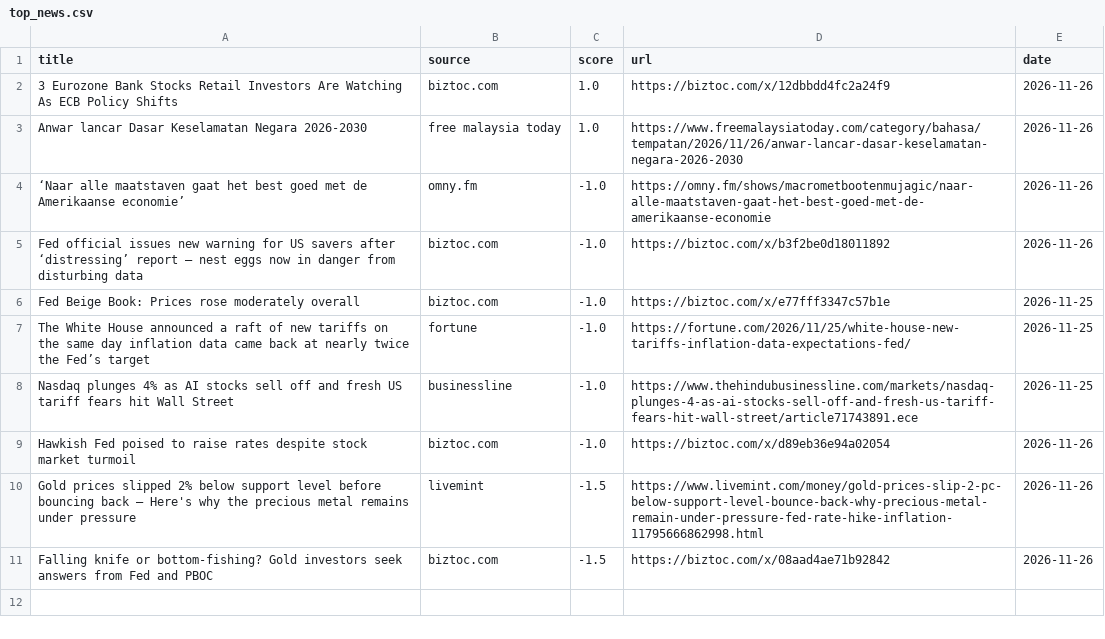
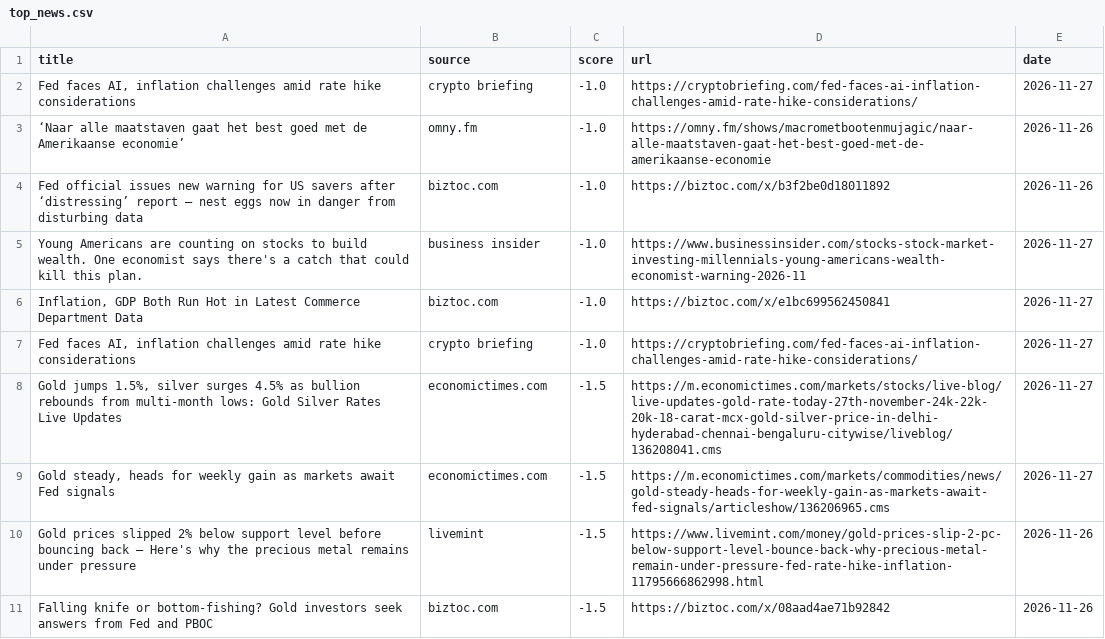
Before and after one commit to Z8Sa/macro-funda, a CSV file: data/top_news.csv, drawn as a sheet.

```diff
--- a/data/top_news.csv
+++ b/data/top_news.csv
@@ -1,10 +1,10 @@
 title,source,score,url,date
-3 Eurozone Bank Stocks Retail Investors Are Watching As ECB Policy Shifts,biztoc.com,1.0,https://biztoc.com/x/12dbbdd4fc2a24f9,2026-11-26
-Anwar lancar Dasar Keselamatan Negara 2026-2030,free malaysia today,1.0,https://www.freemalaysiatoday.com/category/bahasa/tempatan/2026/11/26/anwar-lancar-dasar-keselamatan-negara-2026-2030,2026-11-26
+"Fed faces AI, inflation challenges amid rate hike considerations",crypto briefing,-1.0,https://cryptobriefing.com/fed-faces-ai-inflation-challenges-amid-rate-hike-considerations/,2026-11-27
 ‘Naar alle maatstaven gaat het best goed met de Amerikaanse economie’,omny.fm,-1.0,https://omny.fm/shows/macrometbootenmujagic/naar-alle-maatstaven-gaat-het-best-goed-met-de-amerikaanse-economie,2026-11-26
 Fed official issues new warning for US savers after ‘distressing’ report — nest eggs now in danger from disturbing data,biztoc.com,-1.0,https://biztoc.com/x/b3f2be0d18011892,2026-11-26
-Fed Beige Book: Prices rose moderately overall,biztoc.com,-1.0,https://biztoc.com/x/e77fff3347c57b1e,2026-11-25
-The White House announced a raft of new tariffs on the same day inflation data came back at nearly twice the Fed’s target,fortune,-1.0,https://fortune.com/2026/11/25/white-house-new-tariffs-inflation-data-expectations-fed/,2026-11-25
-Nasdaq plunges 4% as AI stocks sell off and fresh US tariff fears hit Wall Street,businessline,-1.0,https://www.thehindubusinessline.com/markets/nasdaq-plunges-4-as-ai-stocks-sell-off-and-fresh-us-tariff-fears-hit-wall-street/article71743891.ece,2026-11-25
-Hawkish Fed poised to raise rates despite stock market turmoil,biztoc.com,-1.0,https://biztoc.com/x/d89eb36e94a02054,2026-11-26
+Young Americans are counting on stocks to build wealth. One economist says there's a catch that could kill this plan.,business insider,-1.0,https://www.businessinsider.com/stocks-stock-market-investing-millennials-young-americans-wealth-economist-warning-2026-11,2026-11-27
+"Inflation, GDP Both Run Hot in Latest Commerce Department Data",biztoc.com,-1.0,https://biztoc.com/x/e1bc699562450841,2026-11-27
+"Fed faces AI, inflation challenges amid rate hike considerations",crypto briefing,-1.0,https://cryptobriefing.com/fed-faces-ai-inflation-challenges-amid-rate-hike-considerations/,2026-11-27
+"Gold jumps 1.5%, silver surges 4.5% as bullion rebounds from multi-month lows: Gold Silver Rates Live Updates",economictimes.com,-1.5,https://m.economictimes.com/markets/stocks/live-blog/live-updates-gold-rate-today-27th-november-24k-22k-20k-18-carat-mcx-gold-silver-price-in-delhi-hyderabad-chennai-bengaluru-citywise/liveblog/136208041.cms,2026-11-27
+"Gold steady, heads for weekly gain as markets await Fed signals",economictimes.com,-1.5,https://m.economictimes.com/markets/commodities/news/gold-steady-heads-for-weekly-gain-as-markets-await-fed-signals/articleshow/136206965.cms,2026-11-27
 Gold prices slipped 2% below support level before bouncing back — Here's why the precious metal remains under pressure,livemint,-1.5,https://www.livemint.com/money/gold-prices-slip-2-pc-below-support-level-bounce-back-why-precious-metal-remain-under-pressure-fed-rate-hike-inflation-11795666862998.html,2026-11-26
```
Also changed, not shown: 5 other files.
